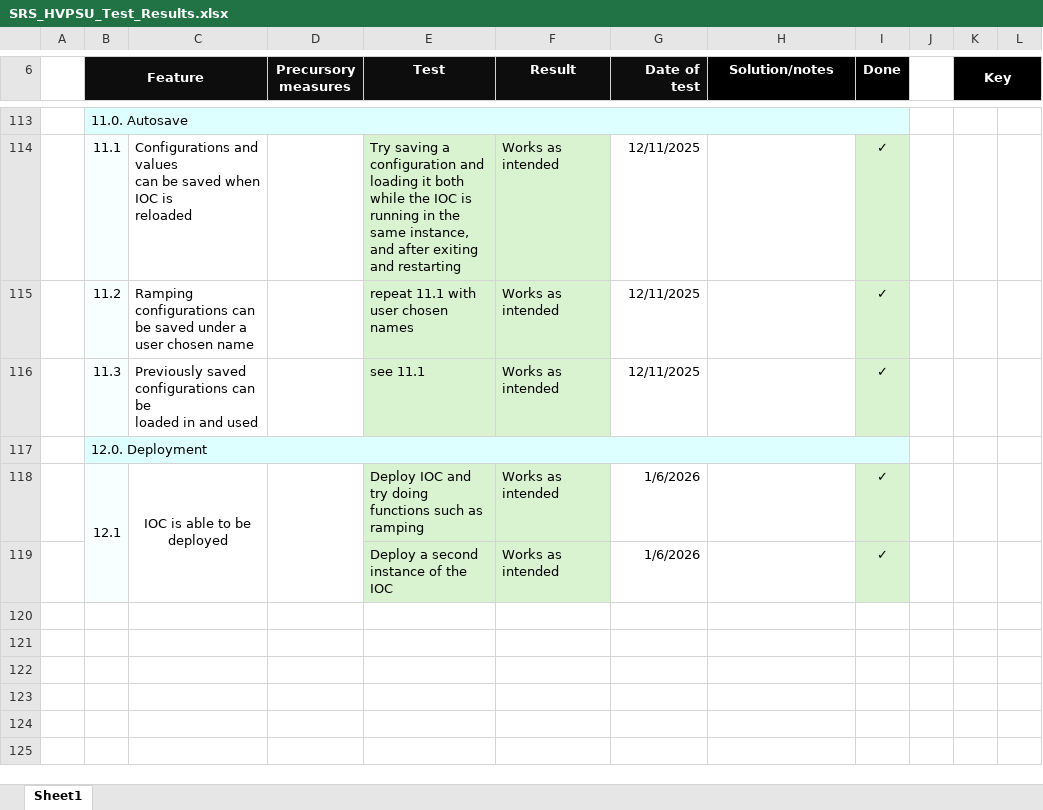
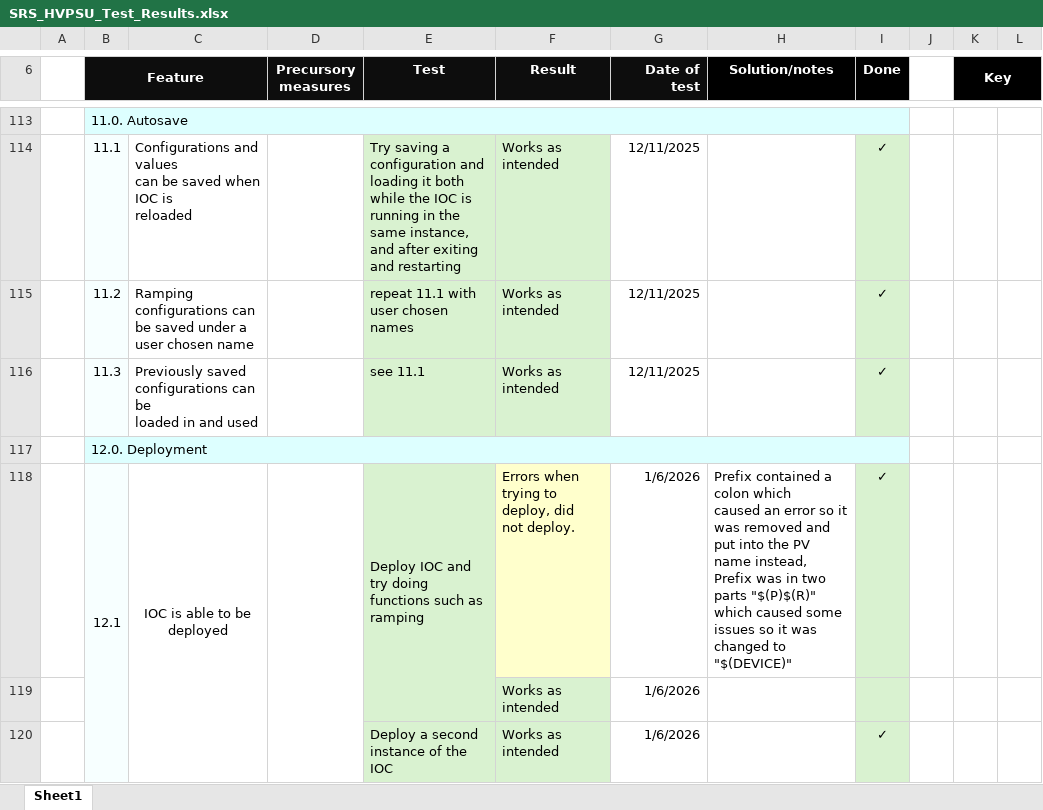
Before and after one commit to CentralLaserFacility/SRS300, an Excel workbook: Documentation/SRS_HVPSU_Test_Results.xlsx, sheet Sheet1, drawn as a sheet; only a part is shown, gaps mark what is left out; values as stored, in another font and other column widths than the file's, no borders; ↵ is a line break in a cell; the diff names each change by its address in the sheet, - before the commit and + after, or states it on an @@ line.

Commit message:
Test doc updated to include errors faced in deployment

```diff
--- a/Documentation/SRS_HVPSU_Test_Results.xlsx (sheet Sheet1)
+++ b/Documentation/SRS_HVPSU_Test_Results.xlsx (sheet Sheet1)
+E118:E119 merged
-F118 (Result): Works as intended
+F118 (Result): Errors when trying to deploy, did ↵ not deploy.
-F118 fill: #D9F2D0
+F118 fill: #FFFFCC
-H118 (Solution/notes): (empty)
+H118 (Solution/notes): Prefix contained a colon which ↵ caused an error so it was removed and put into the PV name instead, Prefix was in two parts "$(P)$(R)" which caused some issues so it was changed to "$(DEVICE)"
+row 119:  |  |  |  |  | Works as intended | 1/6/2026
```
